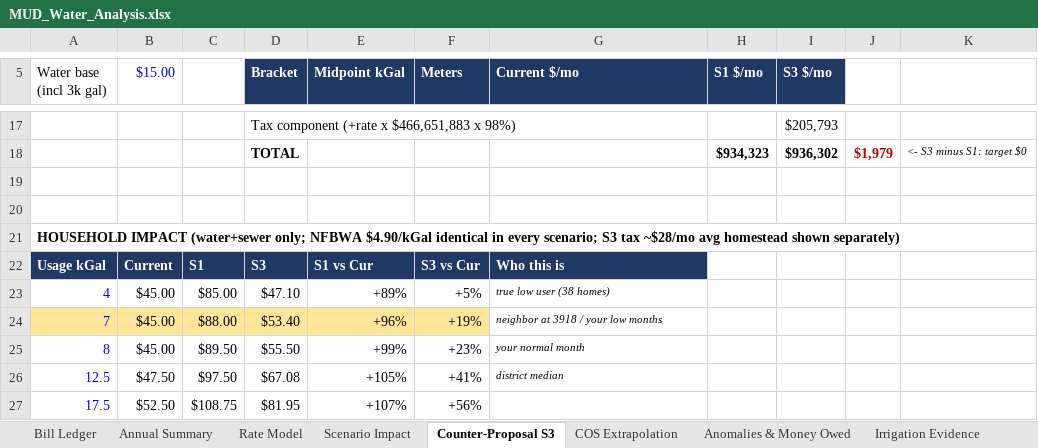
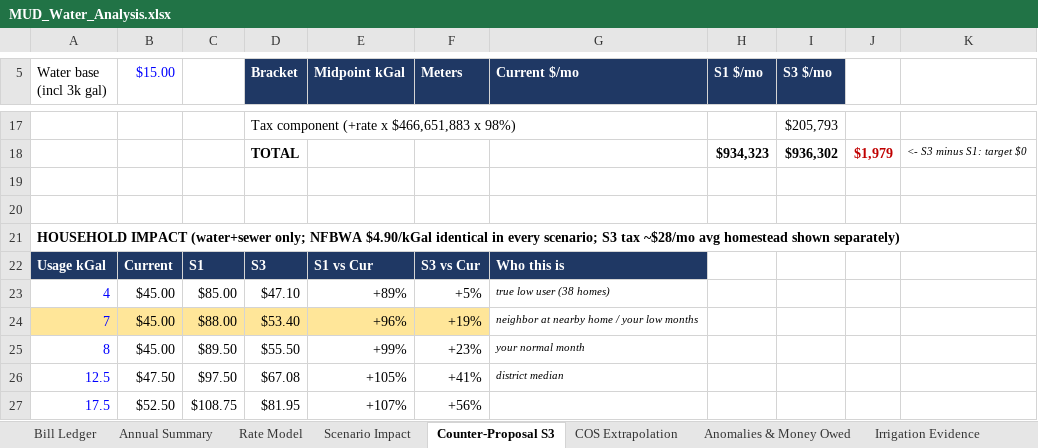
Before and after one commit to tomcat65/glmud2-fair-rates, an Excel workbook: assets/MUD_Water_Analysis.xlsx, sheet Counter-Proposal S3, drawn as a sheet; only a part is shown, gaps mark what is left out; values as stored, in another font and other column widths than the file's, no borders; the diff names each change by its address in the sheet, - before the commit and + after, or states it on an @@ line.

```diff
--- a/assets/MUD_Water_Analysis.xlsx (sheet Counter-Proposal S3)
+++ b/assets/MUD_Water_Analysis.xlsx (sheet Counter-Proposal S3)
-G24 (Current $/mo): neighbor at 3918 / your low months
+G24 (Current $/mo): neighbor at nearby home / your low months
```
Also changed, not shown: sheet Scenario Impact, sheet COS Extrapolation, sheet Bill Ledger, 1 other file.
